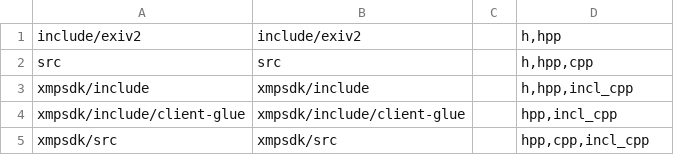
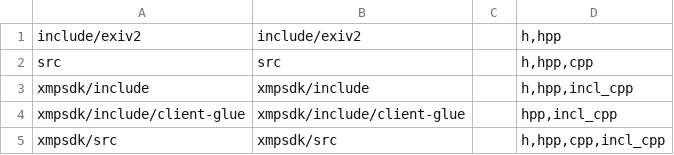
Before and after one commit to nextgis-borsch/lib_exiv, a CSV file: opt/folders.csv, drawn as a sheet.

Commit message:
Updated opt/folders.csv

```diff
--- a/opt/folders.csv
+++ b/opt/folders.csv
@@ -4,2 +4,2 @@ xmpsdk/include,xmpsdk/include,,"h,hpp,incl_cpp"
 xmpsdk/include/client-glue,xmpsdk/include/client-glue,,"hpp,incl_cpp"
-xmpsdk/src,xmpsdk/src,,"hpp,cpp,incl_cpp"
+xmpsdk/src,xmpsdk/src,,"h,hpp,cpp,incl_cpp"
```
